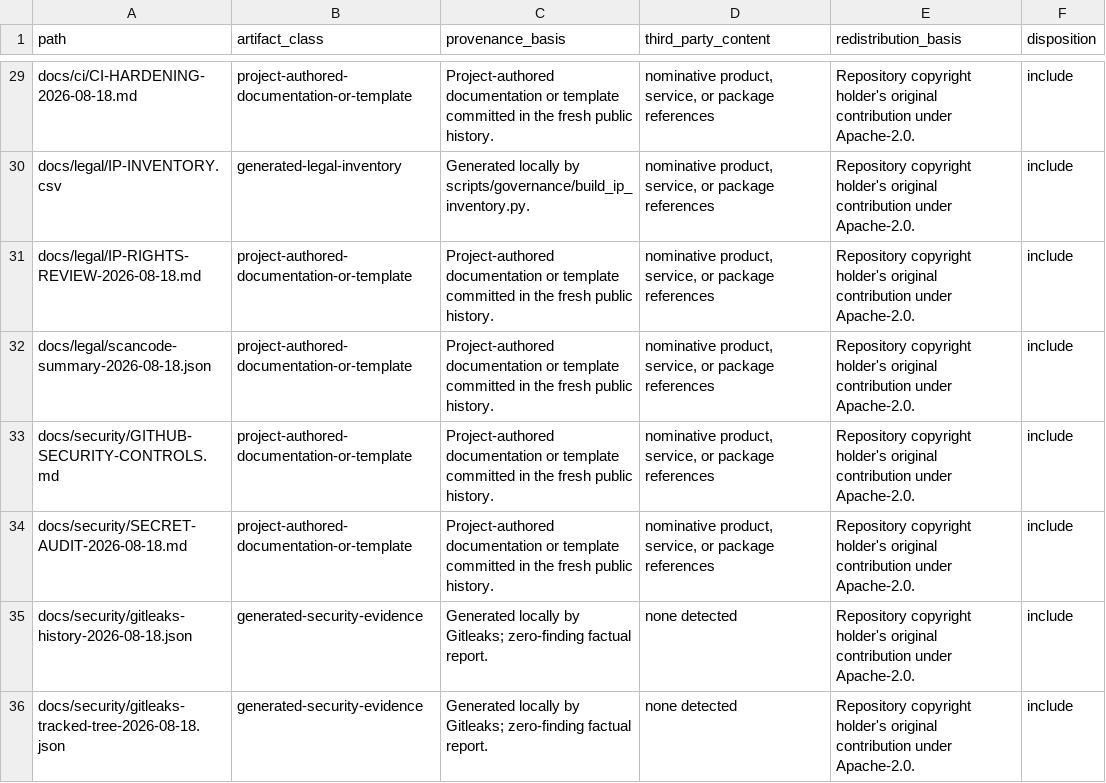
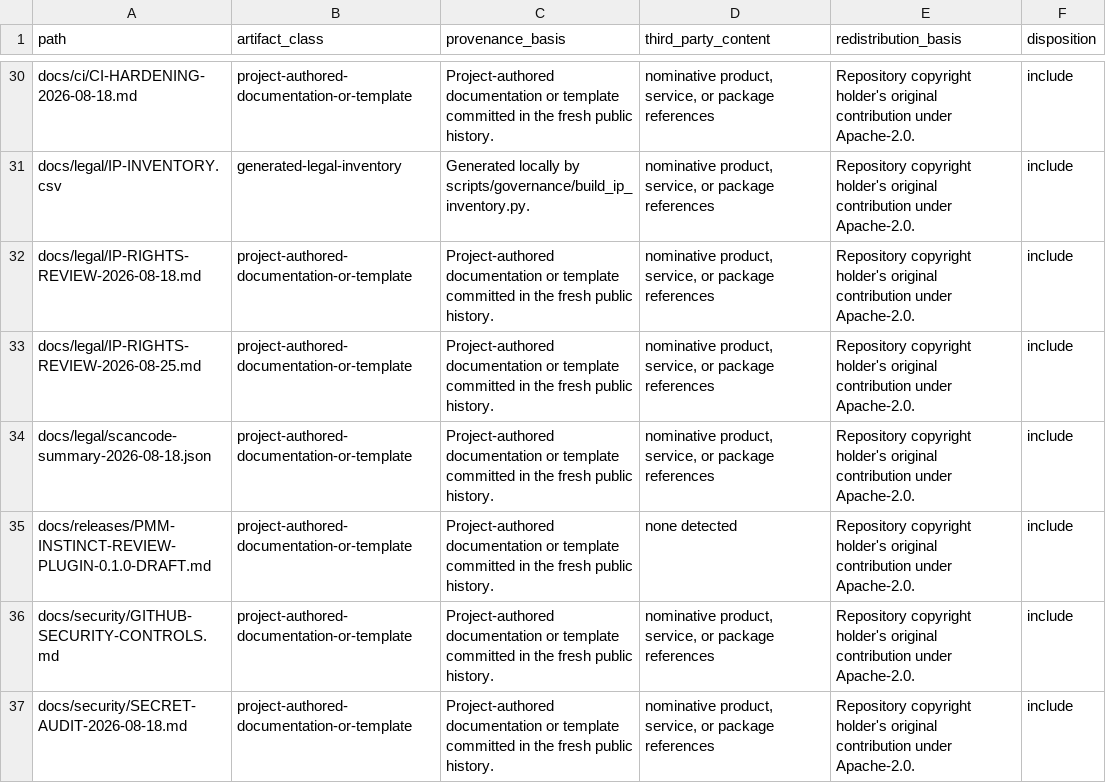
Before and after one commit to alex-bea/pmm-engine-toolkit, a CSV file: docs/legal/IP-INVENTORY.csv, drawn as a sheet; only a part is shown, gaps mark what is left out; the shorter side is filled out with more unchanged rows; the diff covers the shown part only.

Commit message:
Publish portable Codex instinct-review plugin (#1)
* feat: publish portable instinct review plugin

* fix: make context wrapper parsing linear

* docs: complete public instinct review release packet

---------

Co-authored-by: Alexander Bea <alexanderbea@Alexanders-MacBook-Pro.local>

```diff
--- a/docs/legal/IP-INVENTORY.csv
+++ b/docs/legal/IP-INVENTORY.csv
@@ -31,3 +32,5 @@ docs/legal/IP-INVENTORY.csv,generated-legal-inventory,Generated locally by scrip
 docs/legal/IP-RIGHTS-REVIEW-2026-08-18.md,project-authored-documentation-or-template,Project-authored documentation or template committed in the fresh public history.,"nominative product, service, or package references",Repository copyright holder's original contribution under Apache-2.0.,include
+docs/legal/IP-RIGHTS-REVIEW-2026-08-25.md,project-authored-documentation-or-template,Project-authored documentation or template committed in the fresh public history.,"nominative product, service, or package references",Repository copyright holder's original contribution under Apache-2.0.,include
 docs/legal/scancode-summary-2026-08-18.json,project-authored-documentation-or-template,Project-authored documentation or template committed in the fresh public history.,"nominative product, service, or package references",Repository copyright holder's original contribution under Apache-2.0.,include
+docs/releases/PMM-INSTINCT-REVIEW-PLUGIN-0.1.0-DRAFT.md,project-authored-documentation-or-template,Project-authored documentation or template committed in the fresh public history.,none detected,Repository copyright holder's original contribution under Apache-2.0.,include
 docs/security/GITHUB-SECURITY-CONTROLS.md,project-authored-documentation-or-template,Project-authored documentation or template committed in the fresh public history.,"nominative product, service, or package references",Repository copyright holder's original contribution under Apache-2.0.,include
```
Also changed, not shown: 21 added rows and 6 removed rows elsewhere in this file, 39 other files.
